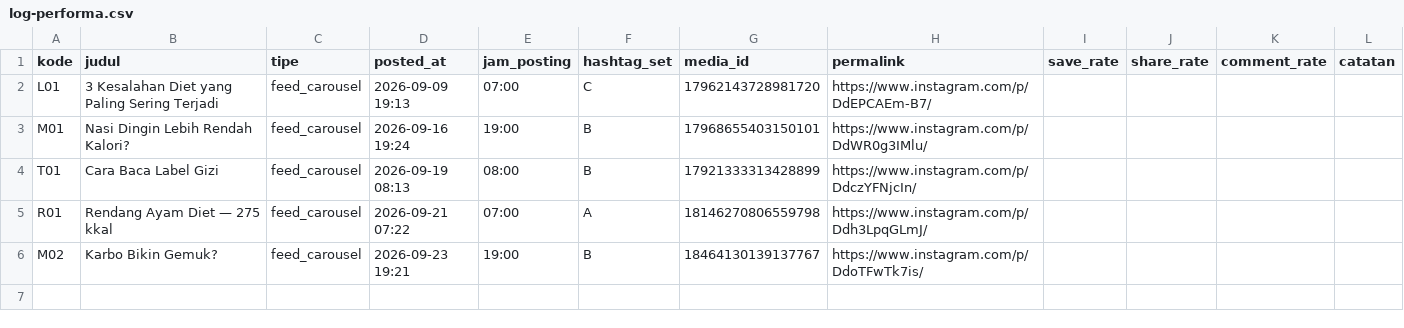
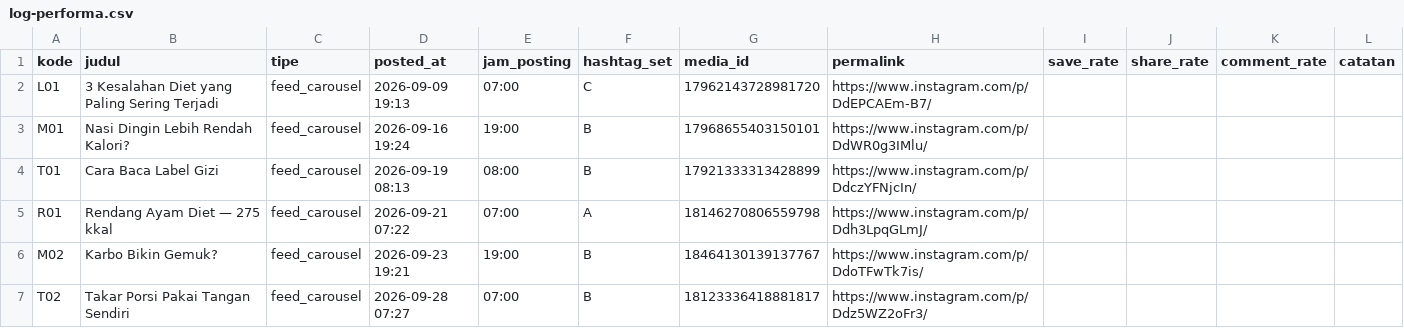
Before and after one commit to zaldywirjawan/piringkalori-agent, a CSV file: log-performa.csv, drawn as a sheet; the diff names each change by its address in the sheet, - before the commit and + after, or states it on an @@ line.

```diff
--- a/log-performa.csv
+++ b/log-performa.csv
+row 7: T02 | Takar Porsi Pakai Tangan Sendiri | feed_carousel | 2026-09-28 07:27 | 07:00 | B | 18123336418881817 | https://www.instagram.com/p/Ddz5WZ2oFr3/
```
Also changed, not shown: calendar.csv, 10 other files.
